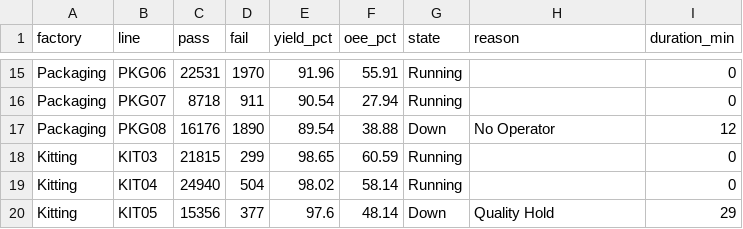
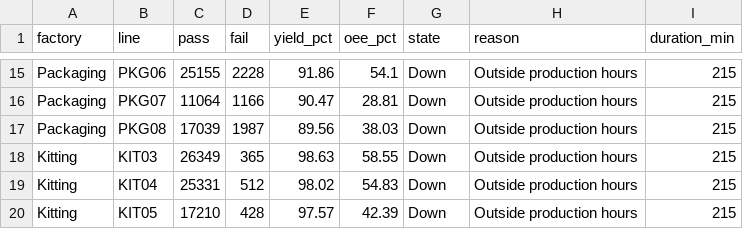
Before and after one commit to todd-cpme/ClearOEEDemo, a CSV file: data/rollup_line.csv, drawn as a sheet; only a part is shown, gaps mark what is left out; the diff covers the shown part only; the diff names each change by its address in the sheet, - before the commit and + after, or states it on an @@ line.

```diff
--- a/data/rollup_line.csv
+++ b/data/rollup_line.csv
-C15 (pass): 22531
+C15 (pass): 25155
-D15 (fail): 1970
+D15 (fail): 2228
-E15 (yield_pct): 91.96
+E15 (yield_pct): 91.86
-F15 (oee_pct): 55.91
+F15 (oee_pct): 54.1
-G15:G16 (state): Running
+G15:G16 (state): Down
-H15:H16 (reason): (empty)
+H15:H16 (reason): Outside production hours
-I15:I16 (duration_min): 0
+I15:I16 (duration_min): 215
-C16 (pass): 8718
+C16 (pass): 11064
-D16 (fail): 911
+D16 (fail): 1166
-E16 (yield_pct): 90.54
+E16 (yield_pct): 90.47
-F16 (oee_pct): 27.94
+F16 (oee_pct): 28.81
-C17 (pass): 16176
+C17 (pass): 17039
-D17 (fail): 1890
+D17 (fail): 1987
-E17 (yield_pct): 89.54
+E17 (yield_pct): 89.56
-F17 (oee_pct): 38.88
+F17 (oee_pct): 38.03
-H17 (reason): No Operator
+H17 (reason): Outside production hours
-I17 (duration_min): 12
+I17 (duration_min): 215
-C18 (pass): 21815
+C18 (pass): 26349
-D18 (fail): 299
+D18 (fail): 365
-E18 (yield_pct): 98.65
+E18 (yield_pct): 98.63
-F18 (oee_pct): 60.59
+F18 (oee_pct): 58.55
-G18:G19 (state): Running
+G18:G19 (state): Down
-H18:H19 (reason): (empty)
+H18:H19 (reason): Outside production hours
-I18:I19 (duration_min): 0
+I18:I19 (duration_min): 215
-C19 (pass): 24940
+C19 (pass): 25331
-D19 (fail): 504
+D19 (fail): 512
-F19 (oee_pct): 58.14
+F19 (oee_pct): 54.83
-C20 (pass): 15356
+C20 (pass): 17210
-D20 (fail): 377
+D20 (fail): 428
-E20 (yield_pct): 97.6
+E20 (yield_pct): 97.57
-F20 (oee_pct): 48.14
+F20 (oee_pct): 42.39
-H20 (reason): Quality Hold
+H20 (reason): Outside production hours
-I20 (duration_min): 29
+I20 (duration_min): 215
```
Also changed, not shown: 101 edited cells elsewhere in this file, data/events.csv, data/rollup_factory.csv, 3 other files.
